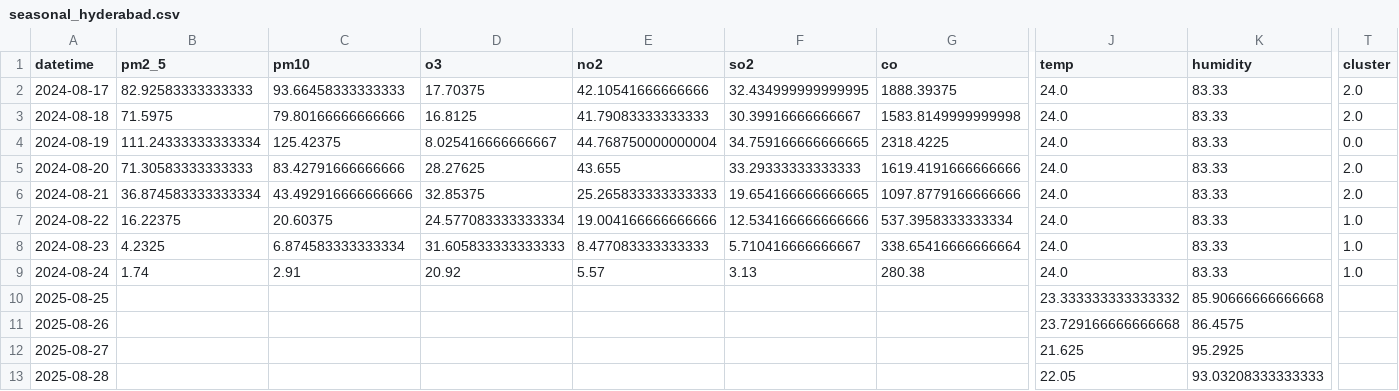
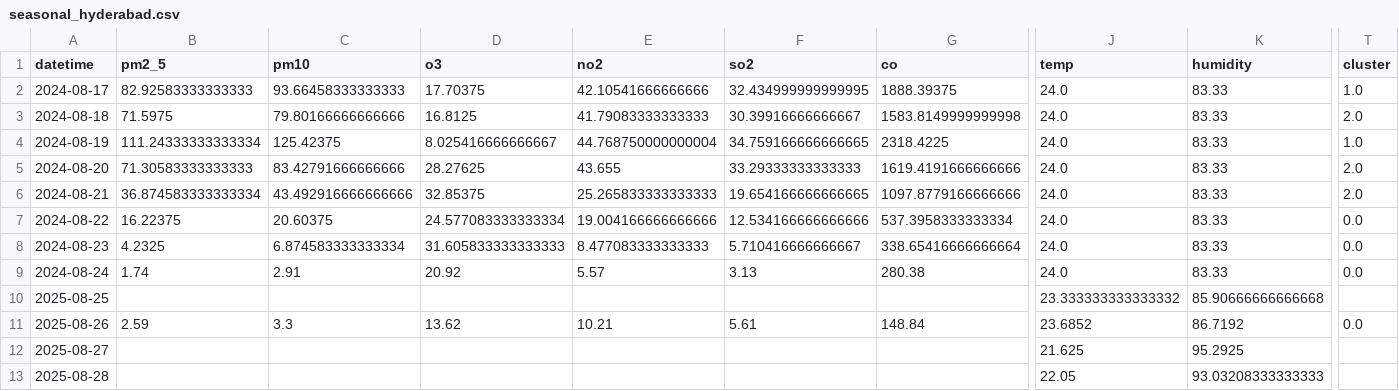
Before and after one commit to Ankit230305/urban-air-quality-intelligence-system, a CSV file: reports/seasonal_hyderabad.csv, drawn as a sheet; only a part is shown, gaps mark what is left out; the diff covers the shown part only; the diff names each change by its address in the sheet, - before the commit and + after, or states it on an @@ line.

```diff
--- a/reports/seasonal_hyderabad.csv
+++ b/reports/seasonal_hyderabad.csv
-T2 (cluster): 2.0
+T2 (cluster): 1.0
-T4 (cluster): 0.0
+T4 (cluster): 1.0
-T7:T9 (cluster): 1.0
+T7:T9 (cluster): 0.0
-B11 (pm2_5): (empty)
+B11 (pm2_5): 2.59
-C11 (pm10): (empty)
+C11 (pm10): 3.3
-D11 (o3): (empty)
+D11 (o3): 13.62
-E11 (no2): (empty)
+E11 (no2): 10.21
-F11 (so2): (empty)
+F11 (so2): 5.61
-G11 (co): (empty)
+G11 (co): 148.84
-J11 (temp): 23.729166666666668
+J11 (temp): 23.6852
-K11 (humidity): 86.4575
+K11 (humidity): 86.7192
-T11 (cluster): (empty)
+T11 (cluster): 0.0
```
Also changed, not shown: 3 edited cells elsewhere in this file, 3 other files.
